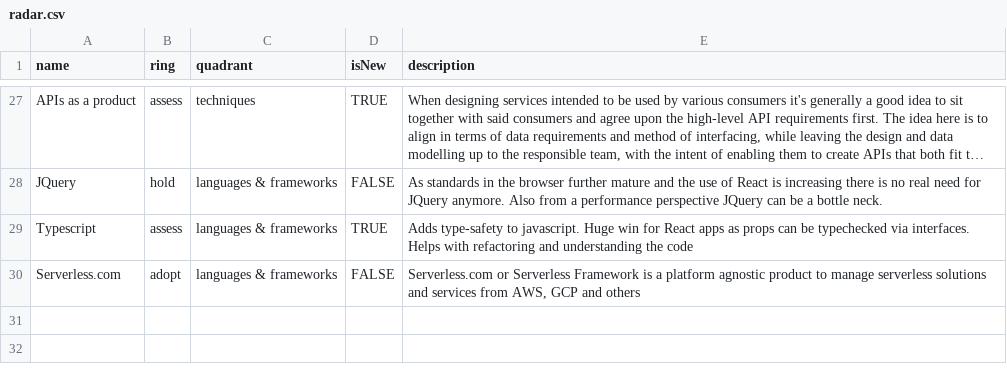
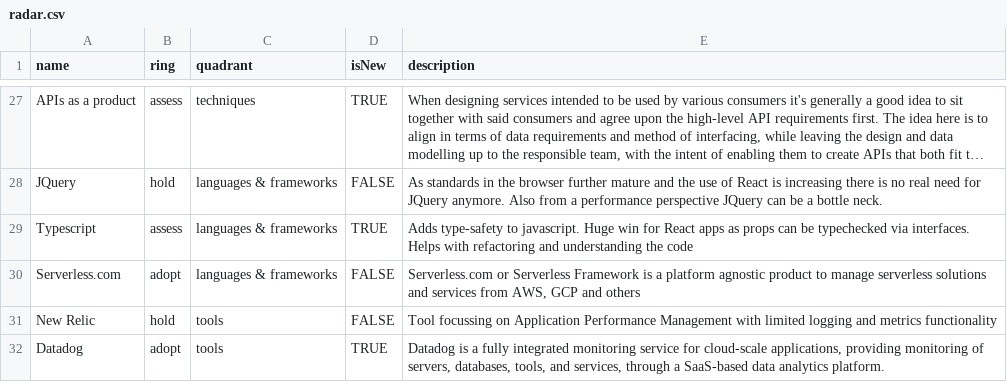
Before and after one commit to intergamma/techradar, a CSV file: radar.csv, drawn as a sheet; only a part is shown, gaps mark what is left out; long unchanged cells end in …; the diff names each change by its address in the sheet, - before the commit and + after, or states it on an @@ line.

Commit message:
puts newrelic on hold and adds datadog as adopt

```diff
--- a/radar.csv
+++ b/radar.csv
+row 31: New Relic | hold | tools | FALSE | Tool focussing on Application Performance Management with limited logging and metrics functionality
+row 32: Datadog | adopt | tools | TRUE | Datadog is a fully integrated monitoring service for cloud-scale applications, providing monitoring of servers, databases, tools, and services, through a SaaS-based data analytics platform.
```
